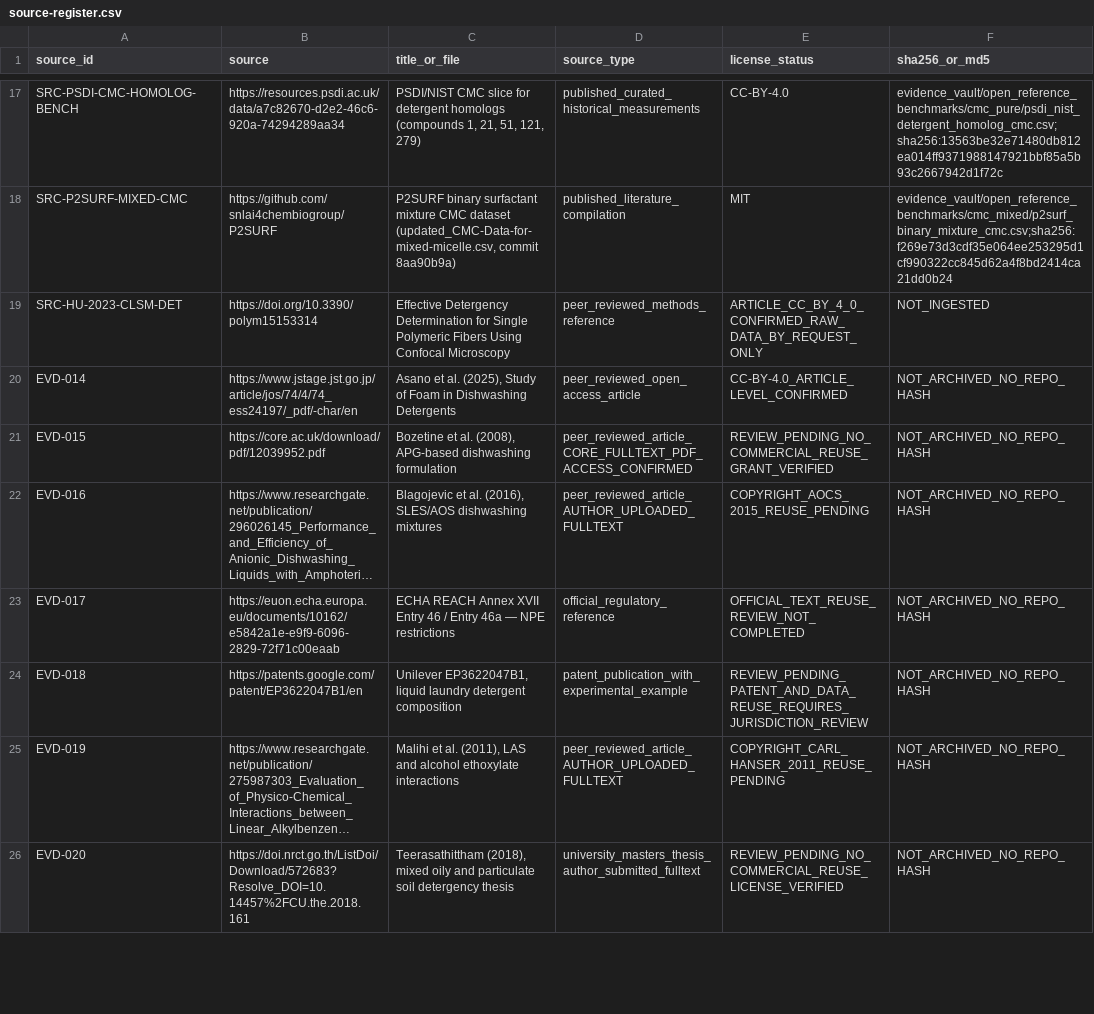
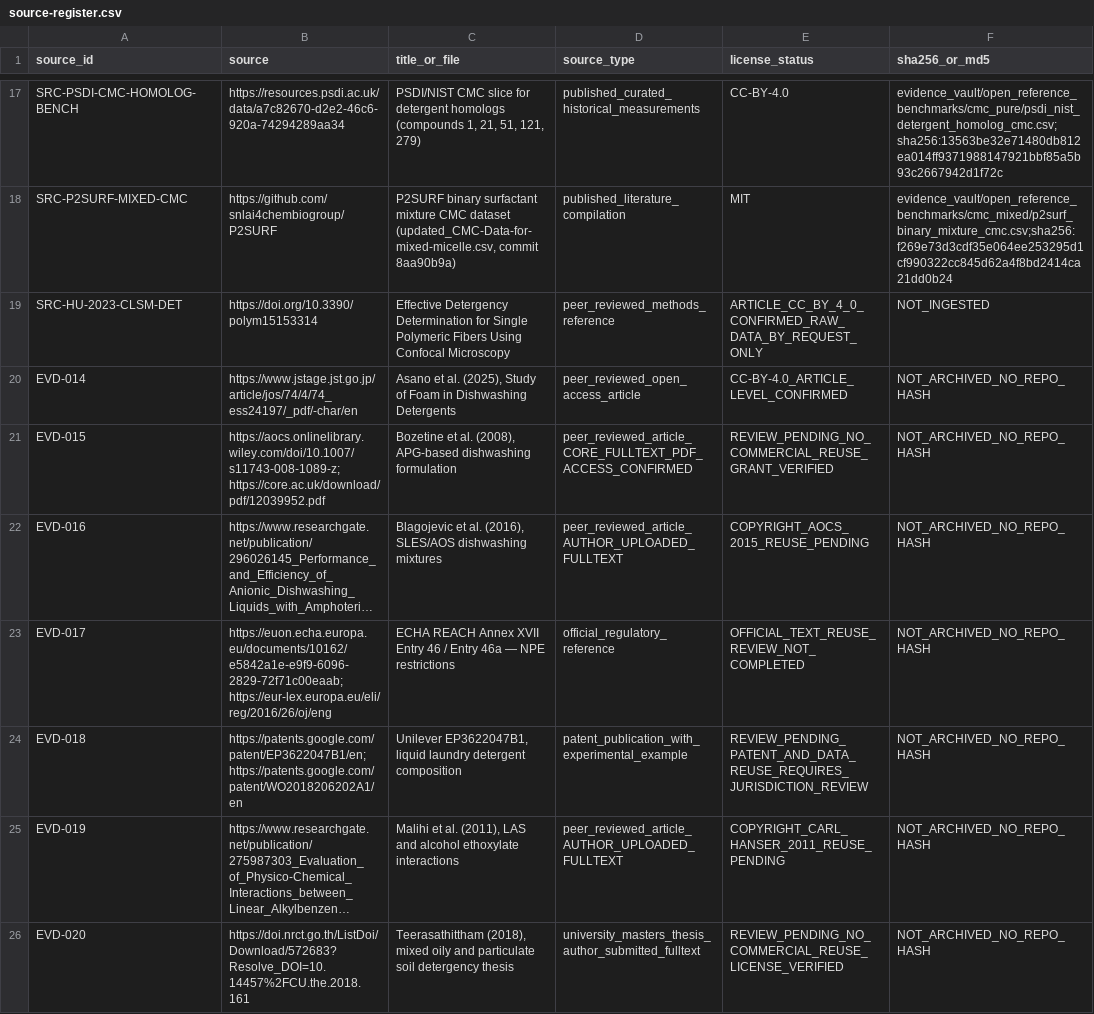
Before and after one commit to salimbawa707-droid/Formula-expert-, a CSV file: evidence_vault/datasets/source-register.csv, drawn as a sheet; only a part is shown, gaps mark what is left out; long unchanged cells end in …; the diff covers the shown part only; the diff names each change by its address in the sheet, - before the commit and + after, or states it on an @@ line.

Commit message:
docs(phase4b): add primary and secondary source links

```diff
--- a/evidence_vault/datasets/source-register.csv
+++ b/evidence_vault/datasets/source-register.csv
-B21 (source): https://core.ac.uk/download/pdf/12039952.pdf
+B21 (source): https://aocs.onlinelibrary.wiley.com/doi/10.1007/s11743-008-1089-z; https://core.ac.uk/download/pdf/12039952.pdf
-B23 (source): https://euon.echa.europa.eu/documents/10162/e5842a1e-e9f9-6096-2829-72f71c00eaab
+B23 (source): https://euon.echa.europa.eu/documents/10162/e5842a1e-e9f9-6096-2829-72f71c00eaab; https://eur-lex.europa.eu/eli/reg/2016/26/oj/eng
-B24 (source): https://patents.google.com/patent/EP3622047B1/en
+B24 (source): https://patents.google.com/patent/EP3622047B1/en; https://patents.google.com/patent/WO2018206202A1/en
```
Also changed, not shown: 1 edited cell elsewhere in this file.
